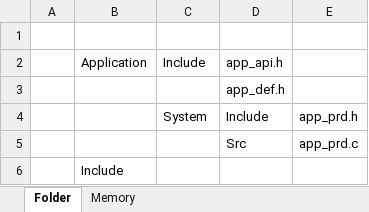
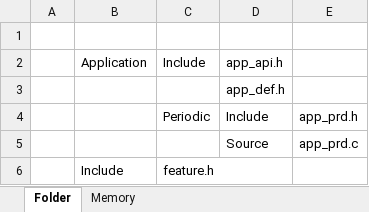
Before and after one commit to gtuja/Nucleo, an Excel workbook: doc/Resources/STM32L053R8_Playground.xlsx, sheet Folder, drawn as a sheet; values as stored, in another font and other column widths than the file's, no borders; the diff names each change by its address in the sheet, - before the commit and + after, or states it on an @@ line.

Commit message:
[L053R8_NOOS_SYSTEM] Update .gitignore and Resources/STM32L053R8_Playground.xlsx

```diff
--- a/doc/Resources/STM32L053R8_Playground.xlsx (sheet Folder)
+++ b/doc/Resources/STM32L053R8_Playground.xlsx (sheet Folder)
-C4: System
+C4: Periodic
-D5: Src
+D5: Source
-C6: (empty)
+C6: feature.h
```
Also changed, not shown: 1 other file.
